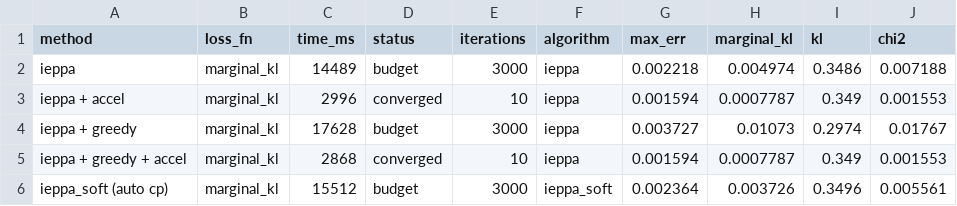
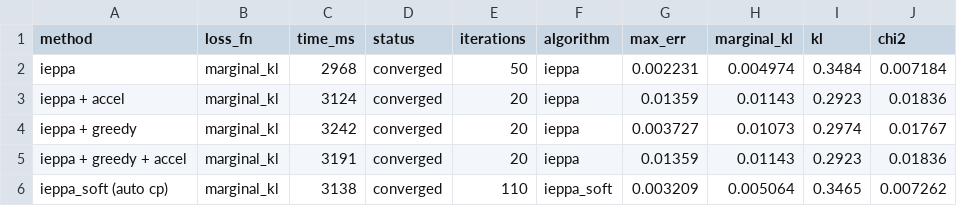
Before and after one commit to davdittrich/leafblower, a CSV file: benchmarks/results/allmethod_bench_r.csv, drawn as a sheet; only a part is shown; the diff covers the shown part only.

```diff
--- a/benchmarks/results/allmethod_bench_r.csv
+++ b/benchmarks/results/allmethod_bench_r.csv
@@ -1,6 +1,6 @@
 "method","loss_fn","time_ms","status","iterations","algorithm","max_err","marginal_kl","kl","chi2"
-"ieppa","marginal_kl",14489,"budget",3000,"ieppa",0.002218,0.004974,0.3486,0.007188
-"ieppa + accel","marginal_kl",2996,"converged",10,"ieppa",0.001594,0.0007787,0.349,0.001553
-"ieppa + greedy","marginal_kl",17628,"budget",3000,"ieppa",0.003727,0.01073,0.2974,0.01767
-"ieppa + greedy + accel","marginal_kl",2868,"converged",10,"ieppa",0.001594,0.0007787,0.349,0.001553
-"ieppa_soft (auto cp)","marginal_kl",15512,"budget",3000,"ieppa_soft",0.002364,0.003726,0.3496,0.005561
+"ieppa","marginal_kl",2968,"converged",50,"ieppa",0.002231,0.004974,0.3484,0.007184
+"ieppa + accel","marginal_kl",3124,"converged",20,"ieppa",0.01359,0.01143,0.2923,0.01836
+"ieppa + greedy","marginal_kl",3242,"converged",20,"ieppa",0.003727,0.01073,0.2974,0.01767
+"ieppa + greedy + accel","marginal_kl",3191,"converged",20,"ieppa",0.01359,0.01143,0.2923,0.01836
+"ieppa_soft (auto cp)","marginal_kl",3138,"converged",110,"ieppa_soft",0.003209,0.005064,0.3465,0.007262
```
Also changed, not shown: 33 edited cells elsewhere in this file, 20 other files.
